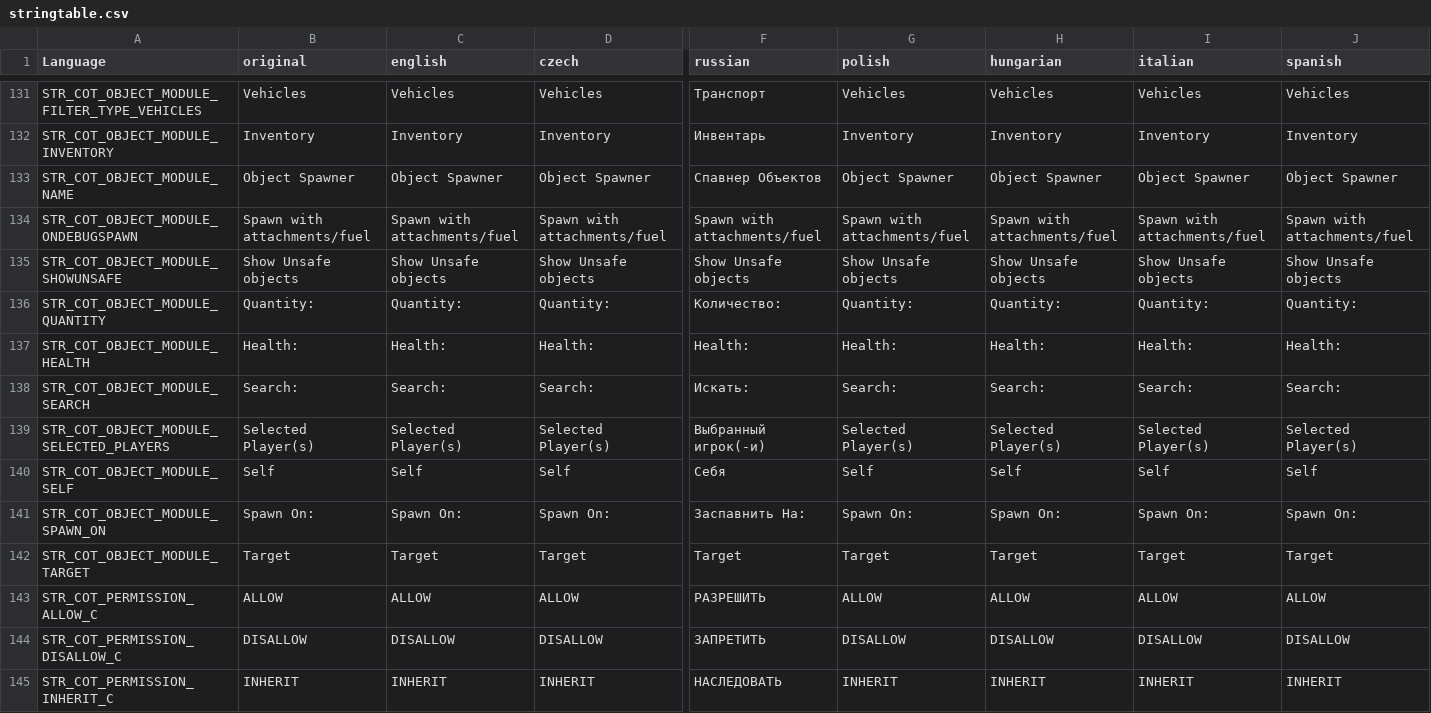
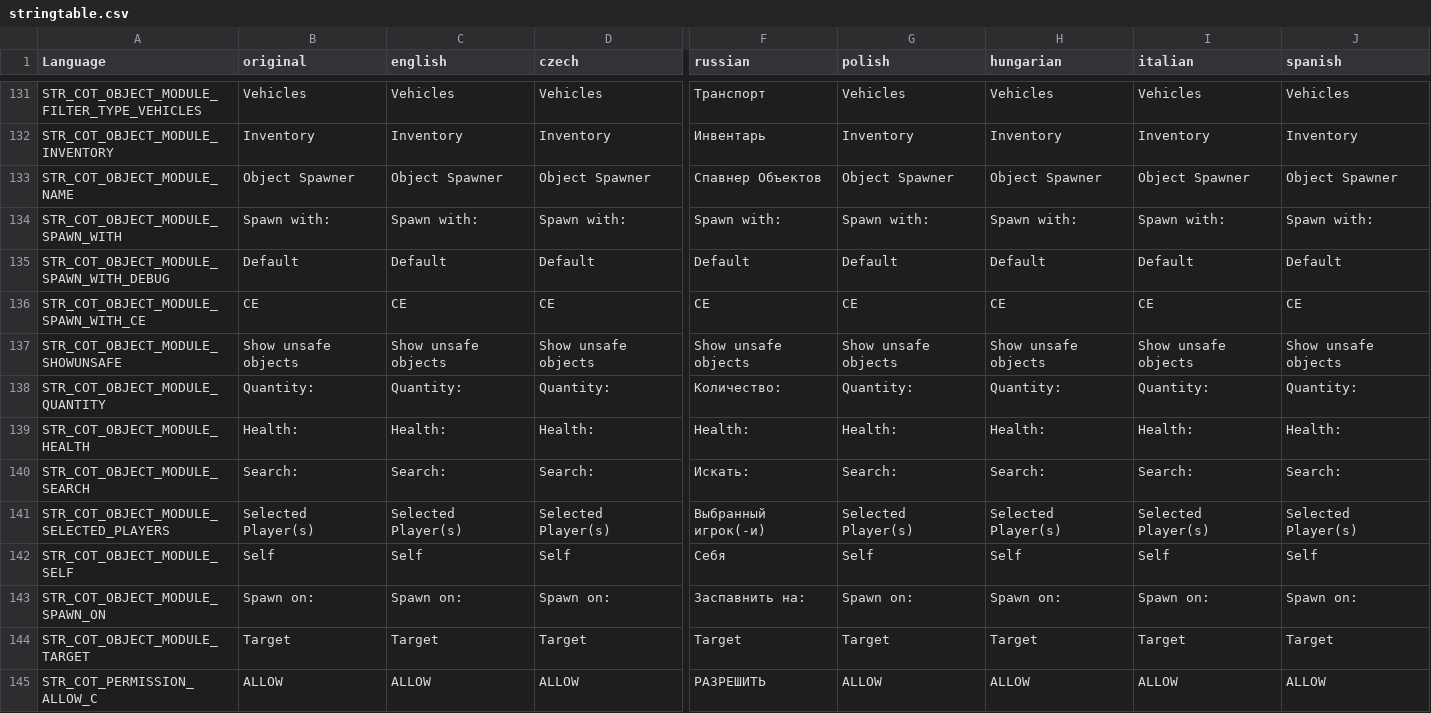
Before and after one commit to Jacob-Mango/DayZ-CommunityOnlineTools, a CSV file: JM/COT/languagecore/stringtable.csv, drawn as a sheet; only a part is shown, gaps mark what is left out; the shorter side is filled out with more unchanged rows; removed rows and columns are numbered as before the commit, all else as after; rows hold the shown columns only; the diff covers the shown part only; the diff names each change by its address in the sheet, - before the commit and + after, or states it on an @@ line.

Commit message:
Improved object spawner
- Disabled a few of the vanilla OnDebugSpawns that set quantity, set off alarms, activate traps or spawn stuff on ground
- Added BuildingBase::COT_OnDebugSpawn (for consistency)
- Limit debugspawned character attachments to clothing and 1 level deep
- Added choice between debugspawn (default), CE, or none to object spawner form
- Reduced object spawner cursor raycast radius and don't sort results

```diff
--- a/JM/COT/languagecore/stringtable.csv
+++ b/JM/COT/languagecore/stringtable.csv
-row 134: STR_COT_OBJECT_MODULE_ONDEBUGSPAWN | Spawn with attachments/fuel | Spawn with attachments/fuel | Spawn with attachments/fuel | Spawn with attachments/fuel | Spawn with attachments/fuel | Spawn with attachments/fuel | Spawn with attachments/fuel | Spawn with attachments/fuel
+row 134: STR_COT_OBJECT_MODULE_SPAWN_WITH | Spawn with: | Spawn with: | Spawn with: | Spawn with: | Spawn with: | Spawn with: | Spawn with: | Spawn with:
+row 135: STR_COT_OBJECT_MODULE_SPAWN_WITH_DEBUG | Default | Default | Default | Default | Default | Default | Default | Default
+row 136: STR_COT_OBJECT_MODULE_SPAWN_WITH_CE | CE | CE | CE | CE | CE | CE | CE | CE
-B137 (original): Show Unsafe objects
+B137 (original): Show unsafe objects
-C137 (english): Show Unsafe objects
+C137 (english): Show unsafe objects
-D137 (czech): Show Unsafe objects
+D137 (czech): Show unsafe objects
-F137 (russian): Show Unsafe objects
+F137 (russian): Show unsafe objects
-G137 (polish): Show Unsafe objects
+G137 (polish): Show unsafe objects
-H137 (hungarian): Show Unsafe objects
+H137 (hungarian): Show unsafe objects
-I137 (italian): Show Unsafe objects
+I137 (italian): Show unsafe objects
-J137 (spanish): Show Unsafe objects
+J137 (spanish): Show unsafe objects
-B143 (original): Spawn On:
+B143 (original): Spawn on:
-C143 (english): Spawn On:
+C143 (english): Spawn on:
-D143 (czech): Spawn On:
+D143 (czech): Spawn on:
-F143 (russian): Заспавнить На:
+F143 (russian): Заспавнить на:
-G143 (polish): Spawn On:
+G143 (polish): Spawn on:
-H143 (hungarian): Spawn On:
+H143 (hungarian): Spawn on:
-I143 (italian): Spawn On:
+I143 (italian): Spawn on:
-J143 (spanish): Spawn On:
+J143 (spanish): Spawn on:
```
Also changed, not shown: 11 edited cells elsewhere in this file, 9 other files.
